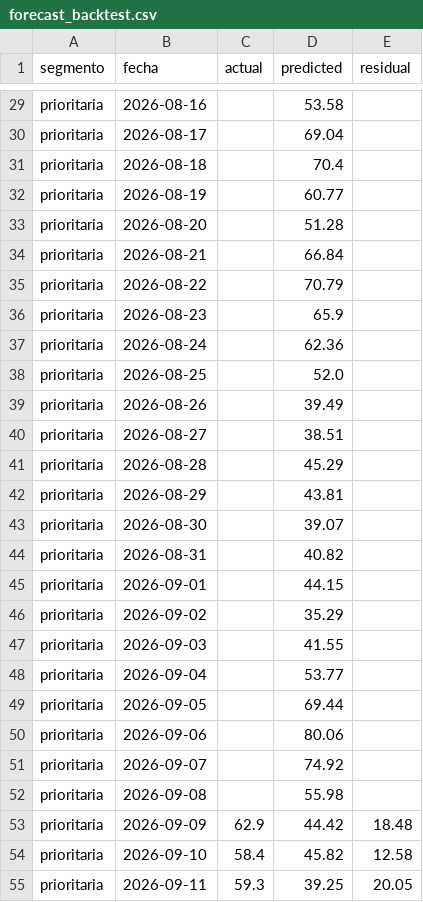
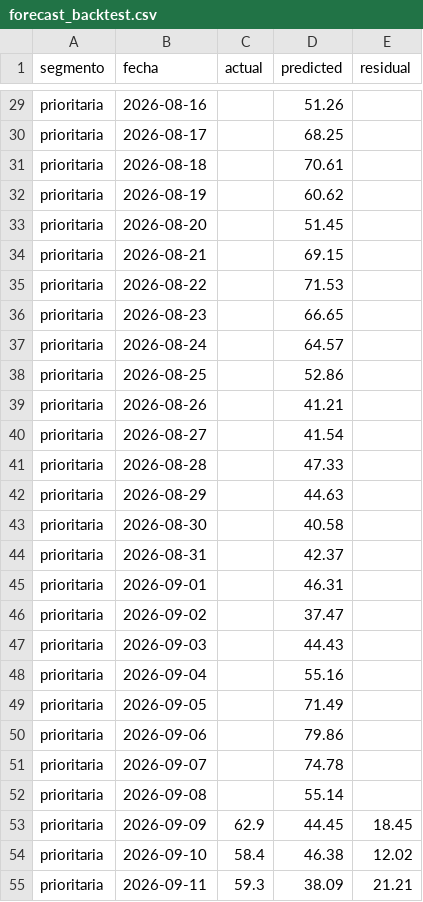
Before and after one commit to RodrigoManassero/estado-sistema-gas-rodrigo, a CSV file: public/data/forecast_backtest.csv, drawn as a sheet; only a part is shown, gaps mark what is left out; the diff covers the shown part only; the diff names each change by its address in the sheet, - before the commit and + after, or states it on an @@ line.

```diff
--- a/public/data/forecast_backtest.csv
+++ b/public/data/forecast_backtest.csv
-D29 (predicted): 53.58
+D29 (predicted): 51.26
-D30 (predicted): 69.04
+D30 (predicted): 68.25
-D31 (predicted): 70.4
+D31 (predicted): 70.61
-D32 (predicted): 60.77
+D32 (predicted): 60.62
-D33 (predicted): 51.28
+D33 (predicted): 51.45
-D34 (predicted): 66.84
+D34 (predicted): 69.15
-D35 (predicted): 70.79
+D35 (predicted): 71.53
-D36 (predicted): 65.9
+D36 (predicted): 66.65
-D37 (predicted): 62.36
+D37 (predicted): 64.57
-D38 (predicted): 52.0
+D38 (predicted): 52.86
-D39 (predicted): 39.49
+D39 (predicted): 41.21
-D40 (predicted): 38.51
+D40 (predicted): 41.54
-D41 (predicted): 45.29
+D41 (predicted): 47.33
-D42 (predicted): 43.81
+D42 (predicted): 44.63
-D43 (predicted): 39.07
+D43 (predicted): 40.58
-D44 (predicted): 40.82
+D44 (predicted): 42.37
-D45 (predicted): 44.15
+D45 (predicted): 46.31
-D46 (predicted): 35.29
+D46 (predicted): 37.47
-D47 (predicted): 41.55
+D47 (predicted): 44.43
-D48 (predicted): 53.77
+D48 (predicted): 55.16
-D49 (predicted): 69.44
+D49 (predicted): 71.49
-D50 (predicted): 80.06
+D50 (predicted): 79.86
-D51 (predicted): 74.92
+D51 (predicted): 74.78
-D52 (predicted): 55.98
+D52 (predicted): 55.14
-D53 (predicted): 44.42
+D53 (predicted): 44.45
-E53 (residual): 18.48
+E53 (residual): 18.45
-D54 (predicted): 45.82
+D54 (predicted): 46.38
-E54 (residual): 12.58
+E54 (residual): 12.02
-D55 (predicted): 39.25
+D55 (predicted): 38.09
-E55 (residual): 20.05
+E55 (residual): 21.21
```
Also changed, not shown: 39 edited cells elsewhere in this file, 22 other files.
